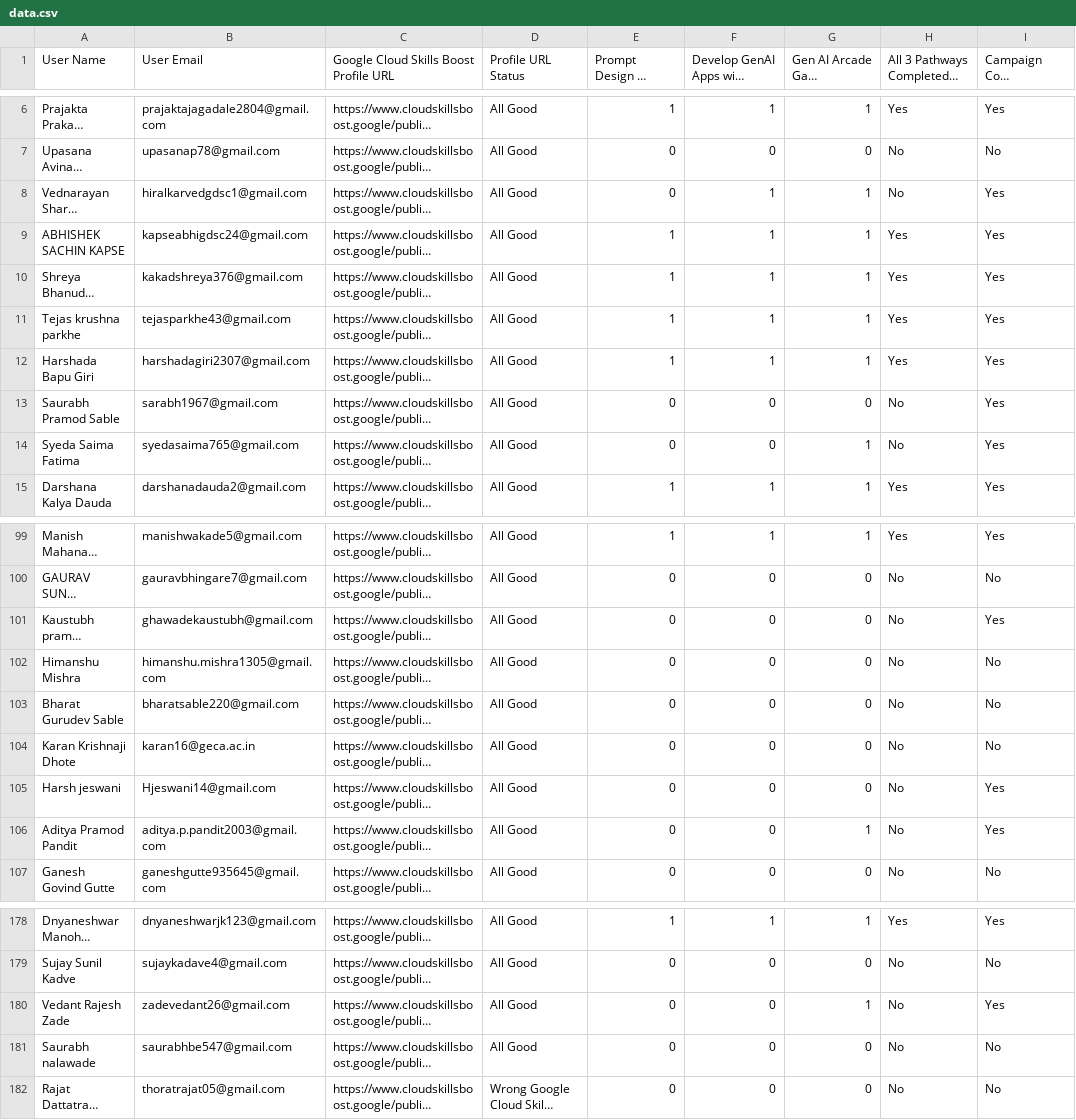
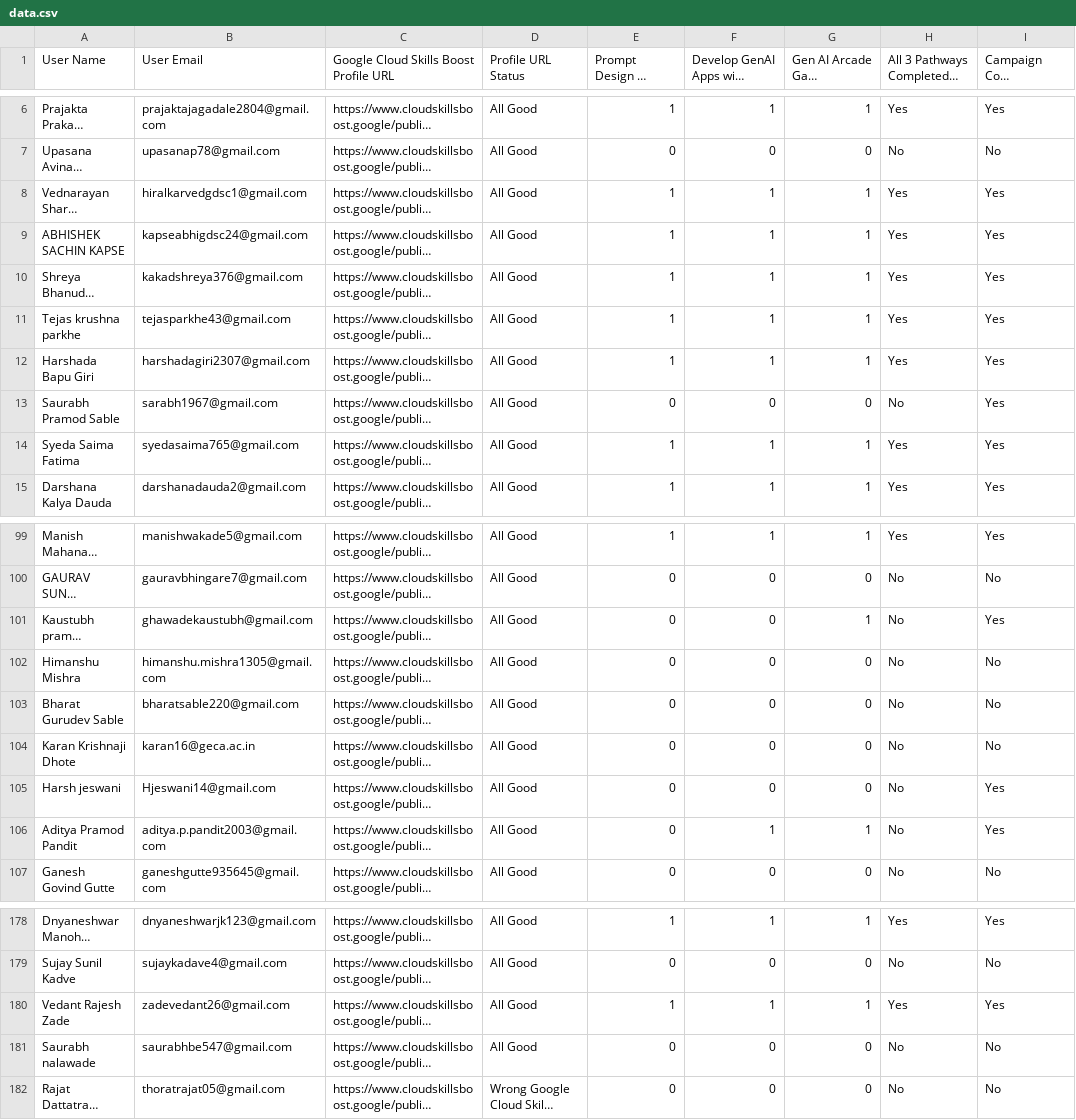
Before and after one commit to kaash04/LeaderBoard, a CSV file: data.csv, drawn as a sheet; only a part is shown, gaps mark what is left out; long unchanged cells end in …; the diff covers the shown part only; the diff names each change by its address in the sheet, - before the commit and + after, or states it on an @@ line.

```diff
--- a/data.csv
+++ b/data.csv
-E8: 0
+E8: 1
-H8: No
+H8: Yes
-E14: 0
+E14: 1
-F14: 0
+F14: 1
-H14: No
+H14: Yes
-G101 (Gen AI Arcade Game Completion): 0
+G101 (Gen AI Arcade Game Completion): 1
-F106: 0
+F106: 1
-E180: 0
+E180: 1
-F180: 0
+F180: 1
-H180: No
+H180: Yes
```
Also changed, not shown: 44 edited cells elsewhere in this file.
